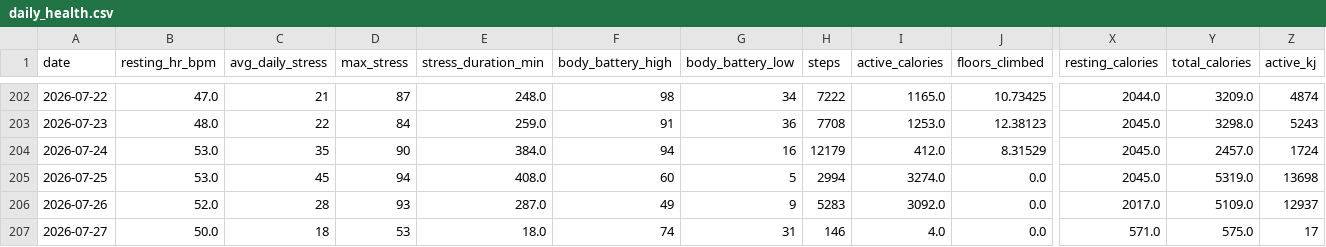
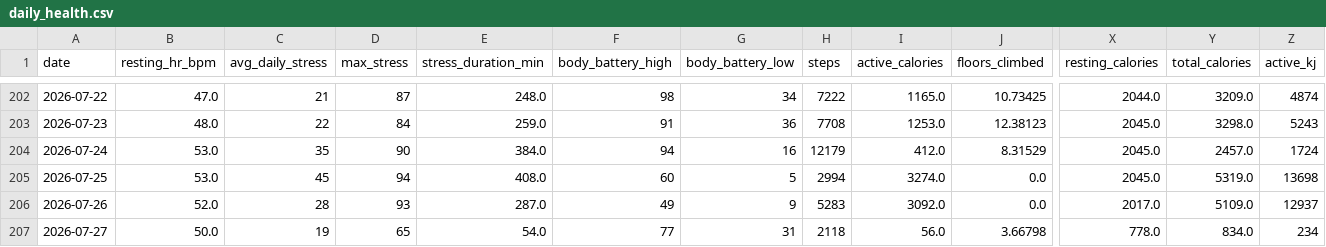
Before and after one commit to esquiremurphington/training-data, a CSV file: daily_health.csv, drawn as a sheet; only a part is shown, gaps mark what is left out; the diff names each change by its address in the sheet, - before the commit and + after, or states it on an @@ line.

Commit message:
sync Daily Health — 2026-07-27 05:01 UTC

```diff
--- a/daily_health.csv
+++ b/daily_health.csv
-C207 (avg_daily_stress): 18
+C207 (avg_daily_stress): 19
-D207 (max_stress): 53
+D207 (max_stress): 65
-E207 (stress_duration_min): 18.0
+E207 (stress_duration_min): 54.0
-F207 (body_battery_high): 74
+F207 (body_battery_high): 77
-H207 (steps): 146
+H207 (steps): 2118
-I207 (active_calories): 4.0
+I207 (active_calories): 56.0
-J207 (floors_climbed): 0.0
+J207 (floors_climbed): 3.66798
-X207 (resting_calories): 571.0
+X207 (resting_calories): 778.0
-Y207 (total_calories): 575.0
+Y207 (total_calories): 834.0
-Z207 (active_kj): 17
+Z207 (active_kj): 234
```
